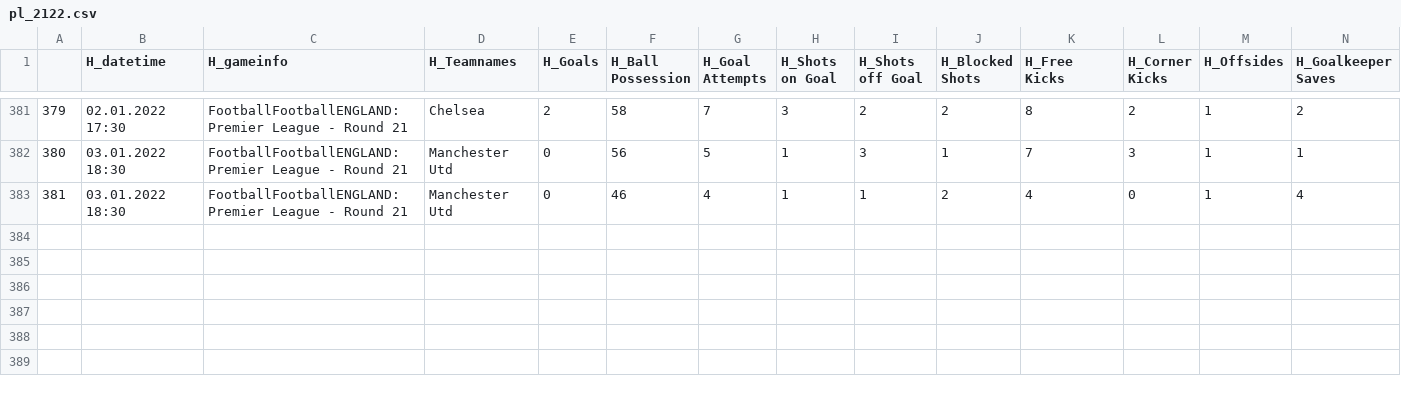
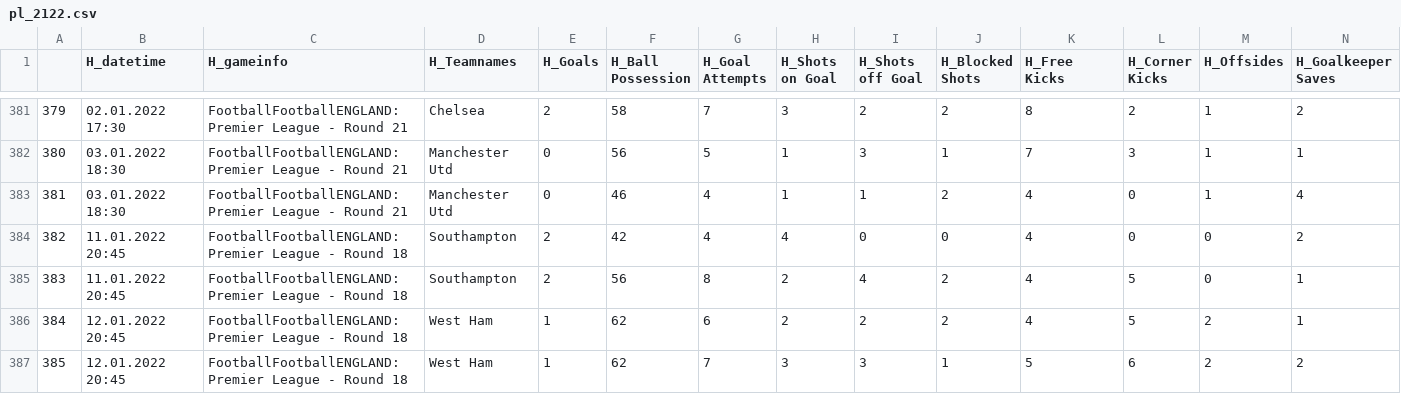
Before and after one commit to mgebele/football_stats, a CSV file: htdatan/pl_2122.csv, drawn as a sheet; only a part is shown, gaps mark what is left out; rows hold the shown columns only; the diff names each change by its address in the sheet, - before the commit and + after, or states it on an @@ line.

Commit message:
new game update htdatan 2022-01-13

```diff
--- a/htdatan/pl_2122.csv
+++ b/htdatan/pl_2122.csv
+row 384: 382 | 11.01.2022 20:45 | FootballFootballENGLAND: Premier League - Round 18 | Southampton | 2 | 42 | 4 | 4 | 0 | 0 | 4 | 0 | 0 | 2
+row 385: 383 | 11.01.2022 20:45 | FootballFootballENGLAND: Premier League - Round 18 | Southampton | 2 | 56 | 8 | 2 | 4 | 2 | 4 | 5 | 0 | 1
+row 386: 384 | 12.01.2022 20:45 | FootballFootballENGLAND: Premier League - Round 18 | West Ham | 1 | 62 | 6 | 2 | 2 | 2 | 4 | 5 | 2 | 1
+row 387: 385 | 12.01.2022 20:45 | FootballFootballENGLAND: Premier League - Round 18 | West Ham | 1 | 62 | 7 | 3 | 3 | 1 | 5 | 6 | 2 | 2
```
Also changed, not shown: htdatan/sa_2122.csv.
